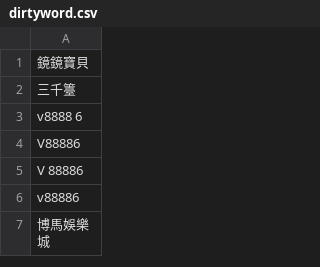
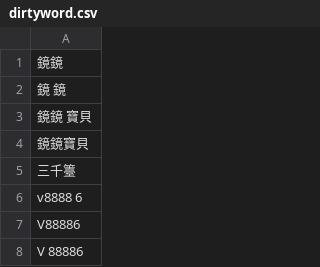
Before and after one commit to DanielSu17/17vpn, a CSV file: envs/prod/17app/dirtyword/dirtyword.csv, drawn as a sheet; only a part is shown; the shorter side is filled out with more unchanged rows; the diff names each change by its address in the sheet, - before the commit and + after, or states it on an @@ line.

Commit message:
louis@17.media - 17app/dirtyword/dirtyword.csv

```diff
--- a/envs/prod/17app/dirtyword/dirtyword.csv
+++ b/envs/prod/17app/dirtyword/dirtyword.csv
+row 1: 鏡鏡
+row 2: 鏡 鏡
+row 3: 鏡鏡 寶貝
```
